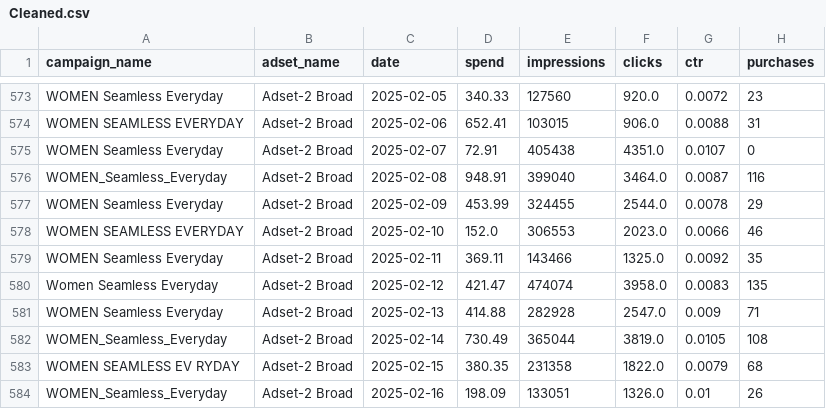
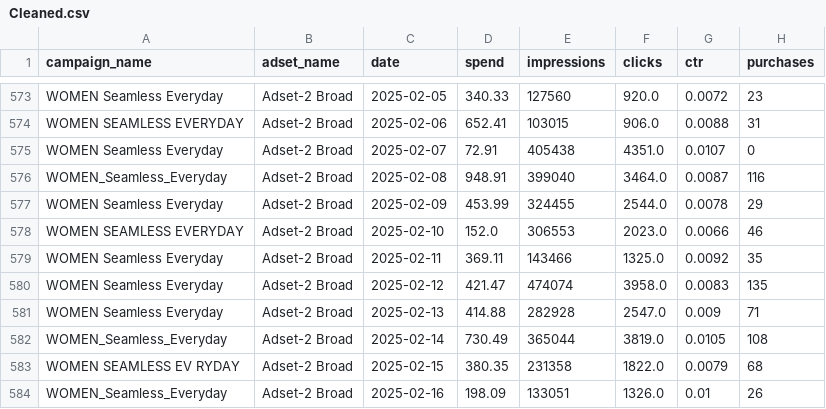
Before and after one commit to DANNE-SANDEEP/kasparro-agentic-fb-analyst-Sandeep-Danne, a CSV file: data/Cleaned.csv, drawn as a sheet; only a part is shown, gaps mark what is left out; the diff names each change by its address in the sheet, - before the commit and + after, or states it on an @@ line.

```diff
--- a/data/Cleaned.csv
+++ b/data/Cleaned.csv
-A580 (campaign_name): Women Seamless Everyday
+A580 (campaign_name): WOMEN Seamless Everyday
```
Also changed, not shown: 31 other files.
